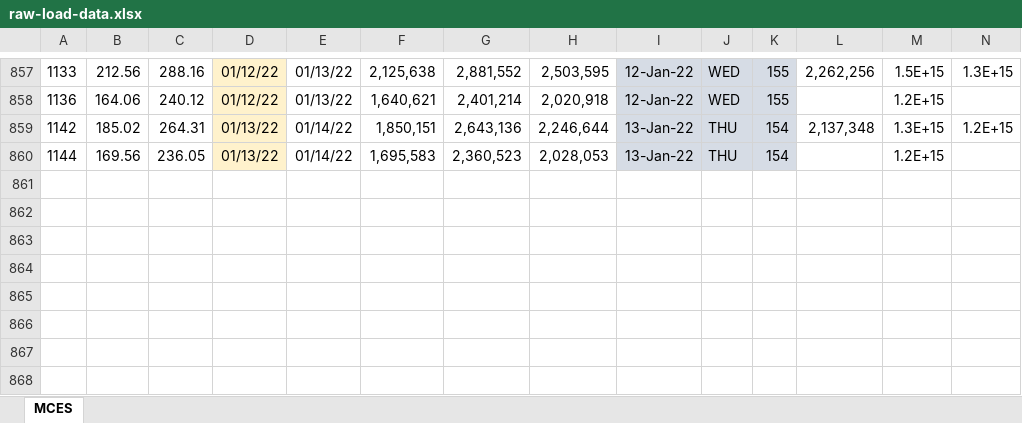
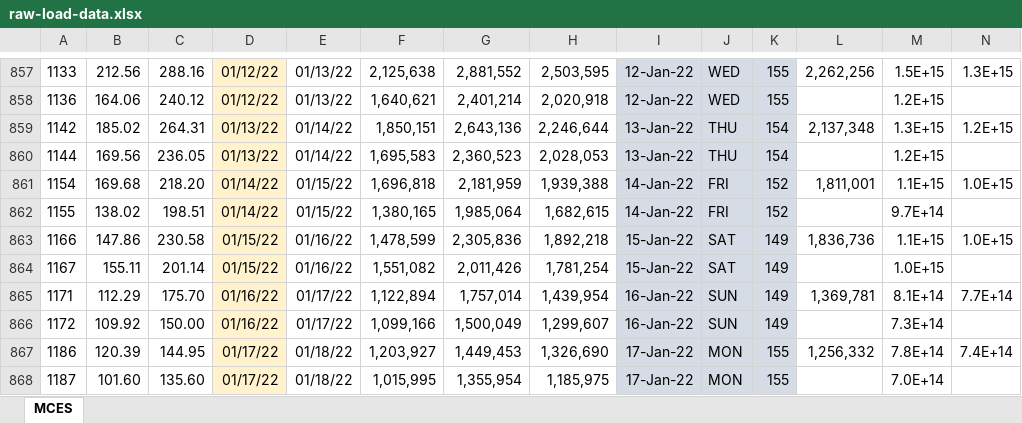
Before and after one commit to Metropolitan-Council/covid-poops, an Excel workbook: data/raw-load-data.xlsx, sheet MCES, drawn as a sheet; only a part is shown, gaps mark what is left out; values as stored, in another font and other column widths than the file's, no borders; rows hold the shown columns only; the diff names each change by its address in the sheet, - before the commit and + after, or states it on an @@ line.

Commit message:
new variant data format

```diff
--- a/data/raw-load-data.xlsx (sheet MCES)
+++ b/data/raw-load-data.xlsx (sheet MCES)
+row 861: 1154 | 169.68 | 218.20 | 01/14/22 | 01/15/22 | 1,696,818 | 2,181,959 | 1,939,388 | 14-Jan-22 | FRI | 152 | 1,811,001 | 1.1E+15 | 1.0E+15
+row 862: 1155 | 138.02 | 198.51 | 01/14/22 | 01/15/22 | 1,380,165 | 1,985,064 | 1,682,615 | 14-Jan-22 | FRI | 152 |  | 9.7E+14
+row 863: 1166 | 147.86 | 230.58 | 01/15/22 | 01/16/22 | 1,478,599 | 2,305,836 | 1,892,218 | 15-Jan-22 | SAT | 149 | 1,836,736 | 1.1E+15 | 1.0E+15
+row 864: 1167 | 155.11 | 201.14 | 01/15/22 | 01/16/22 | 1,551,082 | 2,011,426 | 1,781,254 | 15-Jan-22 | SAT | 149 |  | 1.0E+15
+row 865: 1171 | 112.29 | 175.70 | 01/16/22 | 01/17/22 | 1,122,894 | 1,757,014 | 1,439,954 | 16-Jan-22 | SUN | 149 | 1,369,781 | 8.1E+14 | 7.7E+14
+row 866: 1172 | 109.92 | 150.00 | 01/16/22 | 01/17/22 | 1,099,166 | 1,500,049 | 1,299,607 | 16-Jan-22 | SUN | 149 |  | 7.3E+14
+row 867: 1186 | 120.39 | 144.95 | 01/17/22 | 01/18/22 | 1,203,927 | 1,449,453 | 1,326,690 | 17-Jan-22 | MON | 155 | 1,256,332 | 7.8E+14 | 7.4E+14
+row 868: 1187 | 101.60 | 135.60 | 01/17/22 | 01/18/22 | 1,015,995 | 1,355,954 | 1,185,975 | 17-Jan-22 | MON | 155 |  | 7.0E+14
```
Also changed, not shown: 2 other files.
